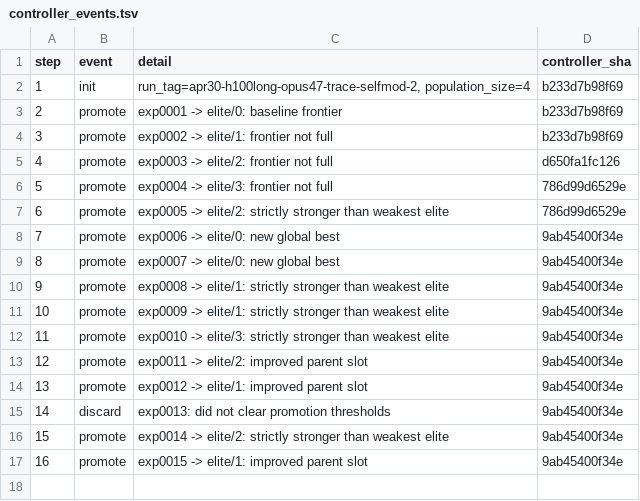
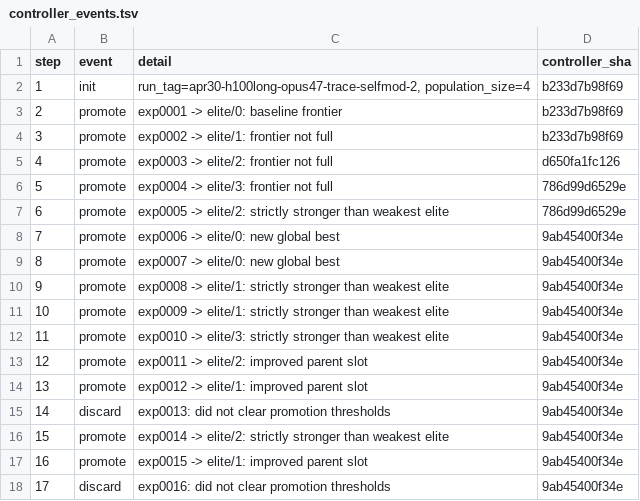
Before and after one commit to yidu0924/genetic-autoresearch, a TSV file: controller_events.tsv, drawn as a sheet.

```diff
--- a/controller_events.tsv
+++ b/controller_events.tsv
@@ -17 +17,2 @@ step	event	detail	controller_sha
 16	promote	exp0015 -> elite/1: improved parent slot	9ab45400f34e
+17	discard	exp0016: did not clear promotion thresholds	9ab45400f34e
```
Also changed, not shown: frontier.tsv, results.tsv, 4 other files.
